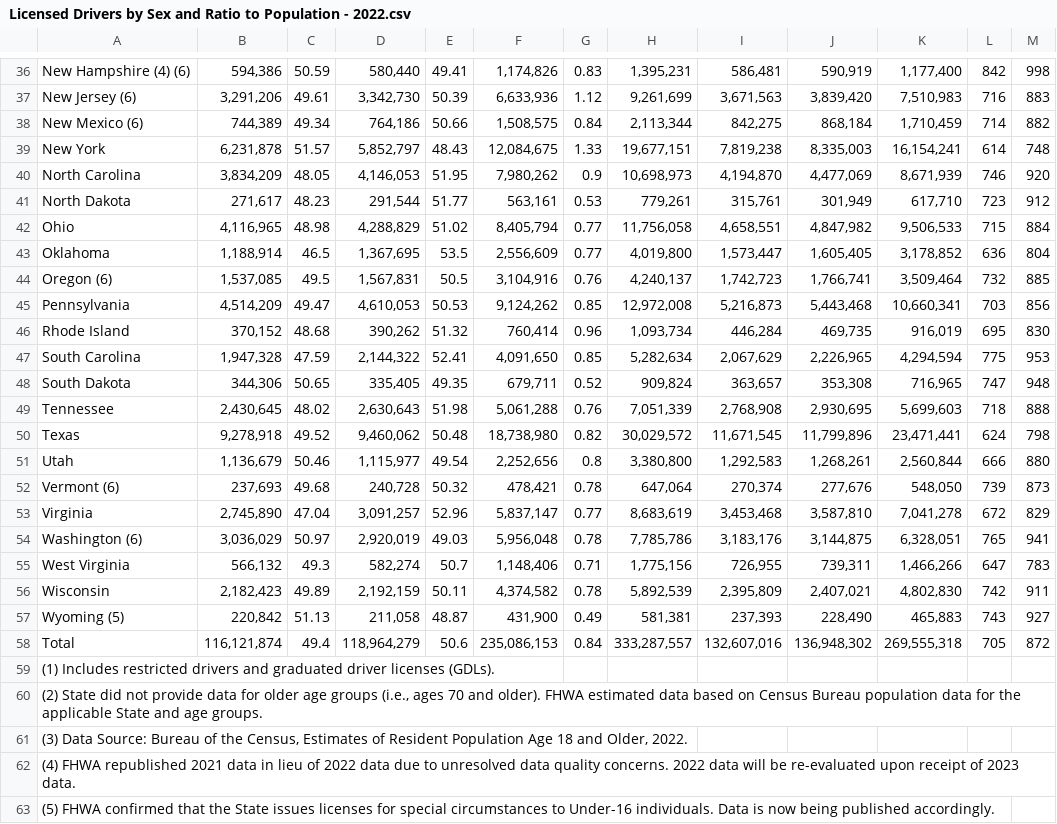
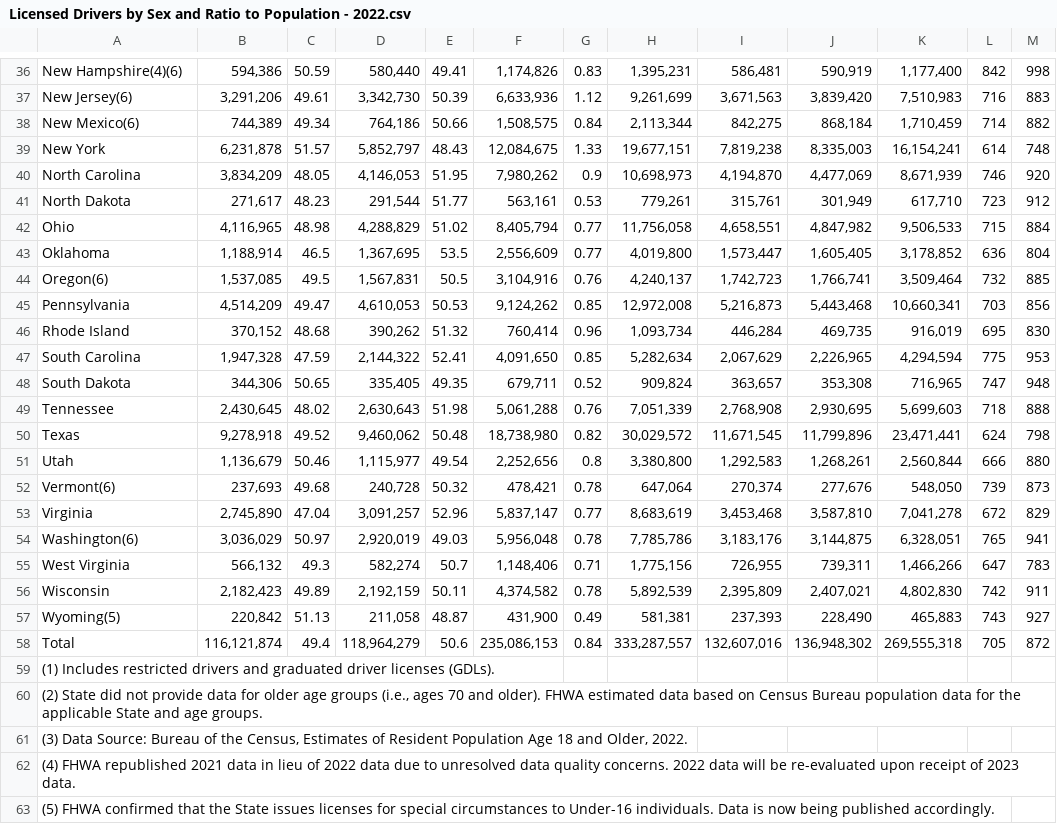
Before and after one commit to ZanetaP02/DAta607-Final-Project, a CSV file: Licensed Drivers by Sex and Ratio to Population - 2022.csv, drawn as a sheet; only a part is shown, gaps mark what is left out; the diff covers the shown part only; the diff names each change by its address in the sheet, - before the commit and + after, or states it on an @@ line.

```diff
--- a/Licensed Drivers by Sex and Ratio to Population - 2022.csv
+++ b/Licensed Drivers by Sex and Ratio to Population - 2022.csv
-A36: New Hampshire (4) (6)
+A36: New Hampshire(4)(6)
-A37: New Jersey (6)
+A37: New Jersey(6)
-A38: New Mexico (6)
+A38: New Mexico(6)
-A44: Oregon (6)
+A44: Oregon(6)
-A52: Vermont (6)
+A52: Vermont(6)
-A54: Washington (6)
+A54: Washington(6)
-A57: Wyoming (5)
+A57: Wyoming(5)
```
Also changed, not shown: 11 edited cells elsewhere in this file.
